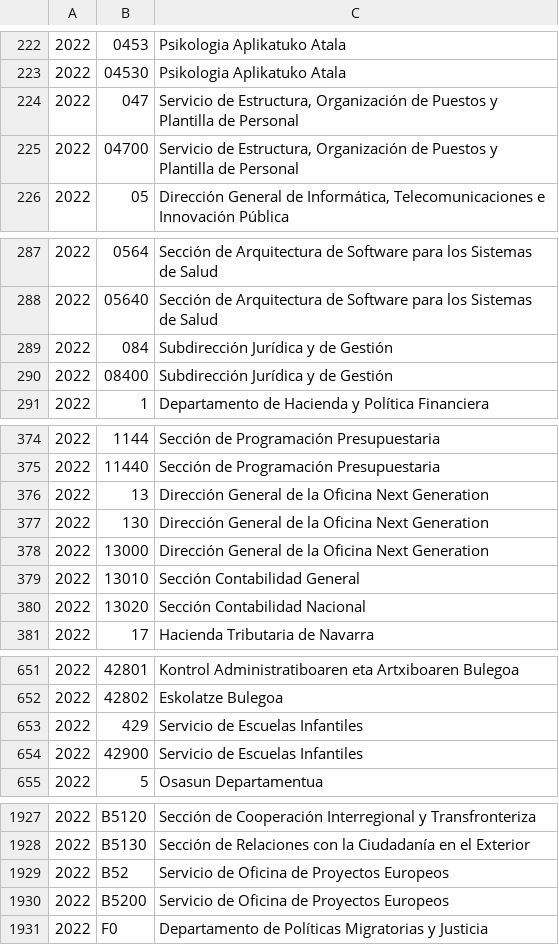
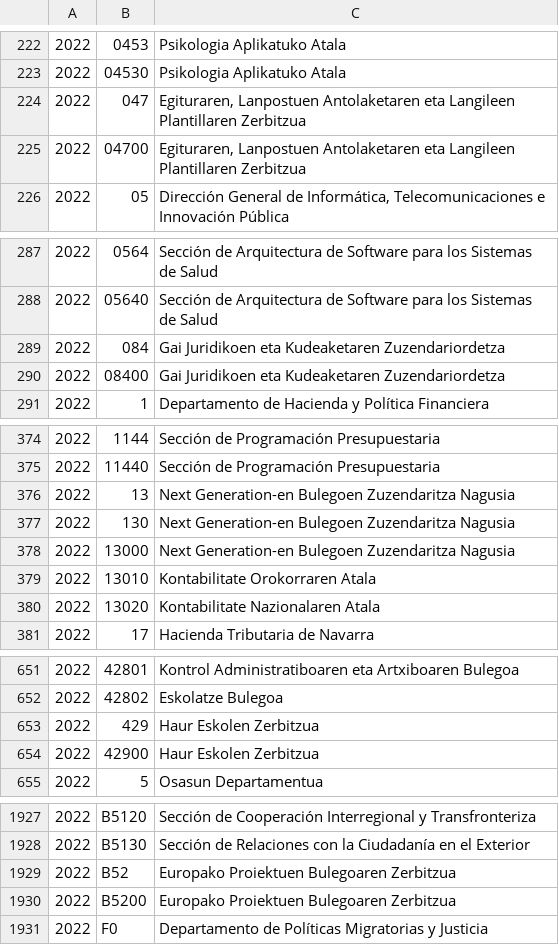
Before and after one commit to civio/presupuesto-navarra, a CSV file: data/eu/comunidad/2022/estructura_organica.csv, drawn as a sheet; only a part is shown, gaps mark what is left out; the diff covers the shown part only.

Commit message:
Update translations civio/presupuesto-management#1184

```diff
--- a/data/eu/comunidad/2022/estructura_organica.csv
+++ b/data/eu/comunidad/2022/estructura_organica.csv
@@ -223,4 +223,4 @@
 2022,04530,Psikologia Aplikatuko Atala
-2022,047,"Servicio de Estructura, Organización de Puestos y Plantilla de Personal"
-2022,04700,"Servicio de Estructura, Organización de Puestos y Plantilla de Personal"
+2022,047,"Egituraren, Lanpostuen Antolaketaren eta Langileen Plantillaren Zerbitzua"
+2022,04700,"Egituraren, Lanpostuen Antolaketaren eta Langileen Plantillaren Zerbitzua"
 2022,05,"Dirección General de Informática, Telecomunicaciones e Innovación Pública"
@@ -288,4 +288,4 @@
 2022,05640,Sección de Arquitectura de Software para los Sistemas de Salud
-2022,084,Subdirección Jurídica y de Gestión
-2022,08400,Subdirección Jurídica y de Gestión
+2022,084,Gai Juridikoen eta Kudeaketaren Zuzendariordetza
+2022,08400,Gai Juridikoen eta Kudeaketaren Zuzendariordetza
 2022,1,Departamento de Hacienda y Política Financiera
@@ -375,7 +375,7 @@
 2022,11440,Sección de Programación Presupuestaria
-2022,13,Dirección General de la Oficina Next Generation
-2022,130,Dirección General de la Oficina Next Generation
-2022,13000,Dirección General de la Oficina Next Generation
-2022,13010,Sección Contabilidad General
-2022,13020,Sección Contabilidad Nacional
+2022,13,Next Generation-en Bulegoen Zuzendaritza Nagusia
+2022,130,Next Generation-en Bulegoen Zuzendaritza Nagusia
+2022,13000,Next Generation-en Bulegoen Zuzendaritza Nagusia
+2022,13010,Kontabilitate Orokorraren Atala
+2022,13020,Kontabilitate Nazionalaren Atala
 2022,17,Hacienda Tributaria de Navarra
@@ -652,4 +652,4 @@
 2022,42802,Eskolatze Bulegoa
-2022,429,Servicio de Escuelas Infantiles
-2022,42900,Servicio de Escuelas Infantiles
+2022,429,Haur Eskolen Zerbitzua
+2022,42900,Haur Eskolen Zerbitzua
 2022,5,Osasun Departamentua
@@ -1928,4 +1928,4 @@
 2022,B5130,Sección de Relaciones con la Ciudadanía en el Exterior
-2022,B52,Servicio de Oficina de Proyectos Europeos
-2022,B5200,Servicio de Oficina de Proyectos Europeos
+2022,B52,Europako Proiektuen Bulegoaren Zerbitzua
+2022,B5200,Europako Proiektuen Bulegoaren Zerbitzua
 2022,F0,Departamento de Políticas Migratorias y Justicia
```
Also changed, not shown: 2 edited cells elsewhere in this file.
